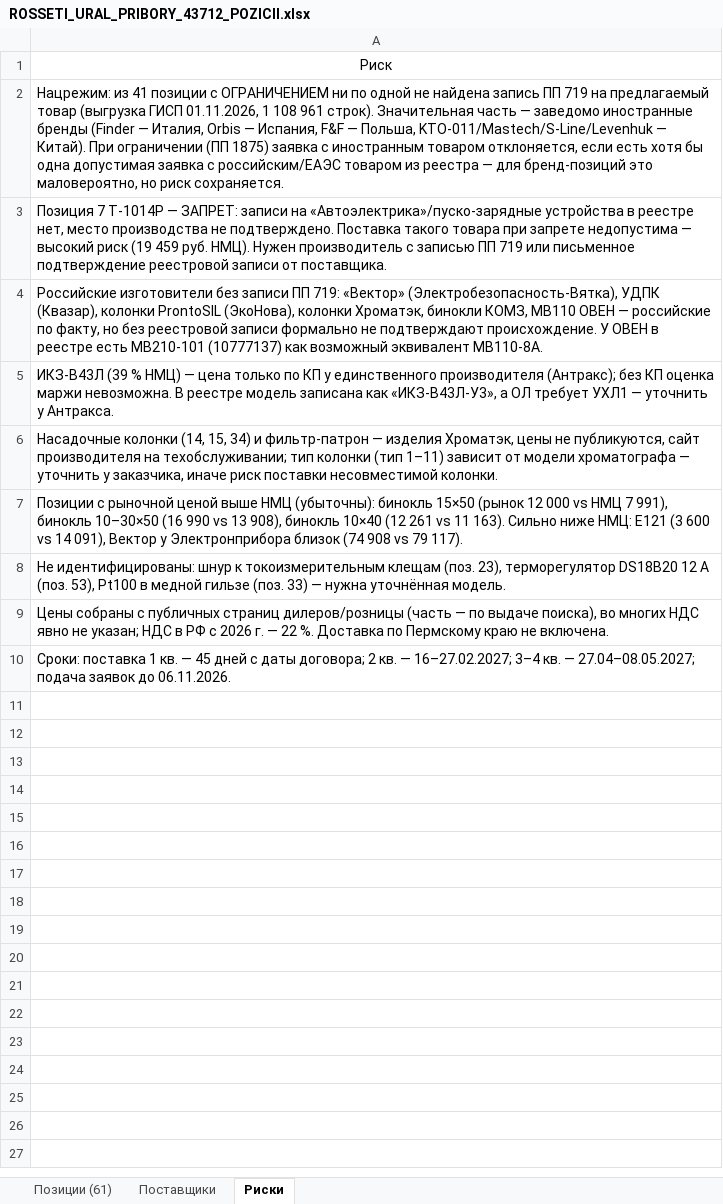
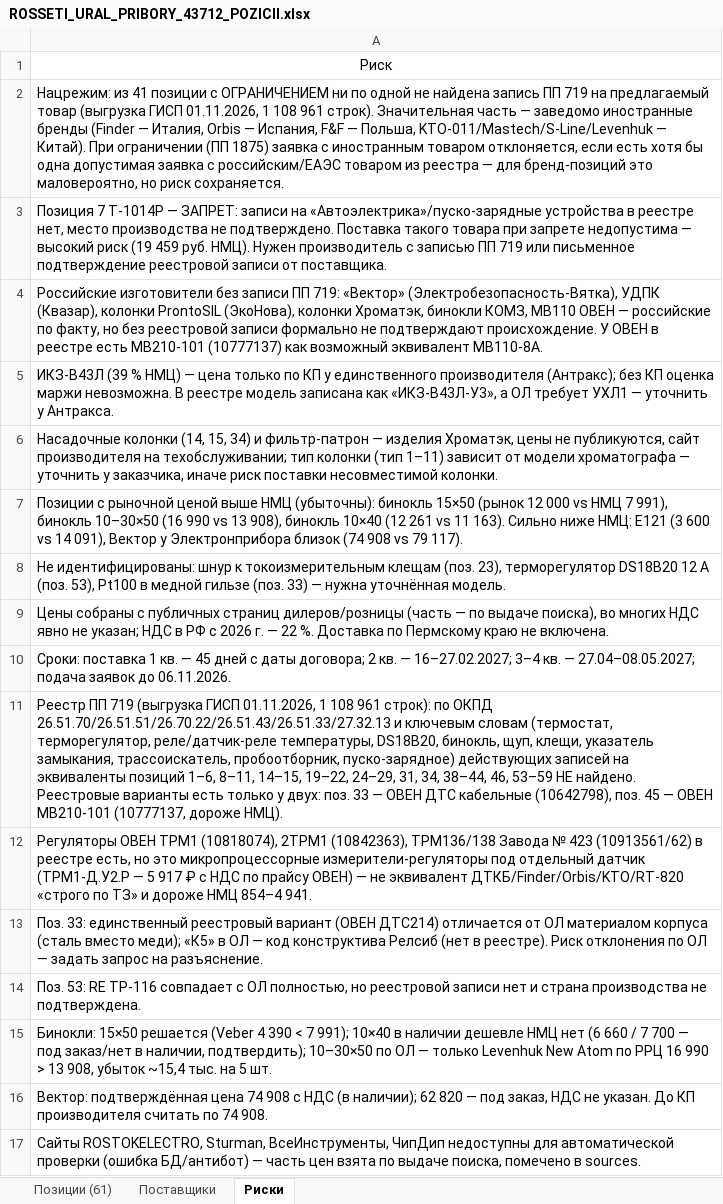
Before and after one commit to arorlov93/Tender-RUS-, an Excel workbook: ROSSETI_URAL_PRIBORY_43712_POZICII.xlsx, sheet Риски, drawn as a sheet; values as stored, in another font and other column widths than the file's, no borders; the diff names each change by its address in the sheet, - before the commit and + after, or states it on an @@ line.

```diff
--- a/ROSSETI_URAL_PRIBORY_43712_POZICII.xlsx (sheet Риски)
+++ b/ROSSETI_URAL_PRIBORY_43712_POZICII.xlsx (sheet Риски)
+row 11: Реестр ПП 719 (выгрузка ГИСП 01.11.2026, 1 108 961 строк): по ОКПД 26.51.70/26.51.51/26.70.22/26.51.43/26.51.33/27.32.13 и ключевым словам (термостат, терморегулятор, реле/датчик-реле температуры, DS18B20, бинокль, щуп, клещи, указатель замыкания, трассоискатель, пробоотборник, пуско-зарядное) действующих записей на эквиваленты позиций 1–6, 8–11, 14–15, 19–22, 24–29, 31, 34, 38–44, 46, 53–59 НЕ найдено. Реестровые варианты есть только у двух: поз. 33 — ОВЕН ДТС кабельные (10642798), поз. 45 — ОВЕН МВ210-101 (10777137, дороже НМЦ).
+row 12: Регуляторы ОВЕН ТРМ1 (10818074), 2ТРМ1 (10842363), ТРМ136/138 Завода № 423 (10913561/62) в реестре есть, но это микропроцессорные измерители-регуляторы под отдельный датчик (ТРМ1-Д.У2.Р — 5 917 ₽ с НДС по прайсу ОВЕН) — не эквивалент ДТКБ/Finder/Orbis/KTO/RT-820 «строго по ТЗ» и дороже НМЦ 854–4 941.
+row 13: Поз. 33: единственный реестровый вариант (ОВЕН ДТС214) отличается от ОЛ материалом корпуса (сталь вместо меди); «К5» в ОЛ — код конструктива Релсиб (нет в реестре). Риск отклонения по ОЛ — задать запрос на разъяснение.
+row 14: Поз. 53: RE ТР-116 совпадает с ОЛ полностью, но реестровой записи нет и страна производства не подтверждена.
+row 15: Бинокли: 15×50 решается (Veber 4 390 < 7 991); 10×40 в наличии дешевле НМЦ нет (6 660 / 7 700 — под заказ/нет в наличии, подтвердить); 10–30×50 по ОЛ — только Levenhuk New Atom по РРЦ 16 990 > 13 908, убыток ~15,4 тыс. на 5 шт.
+row 16: Вектор: подтверждённая цена 74 908 с НДС (в наличии); 62 820 — под заказ, НДС не указан. До КП производителя считать по 74 908.
+row 17: Сайты ROSTOKELECTRO, Sturman, ВсеИнструменты, ЧипДип недоступны для автоматической проверки (ошибка БД/антибот) — часть цен взята по выдаче поиска, помечено в sources.
```
Also changed, not shown: sheet Позиции (61), 4 other files.
